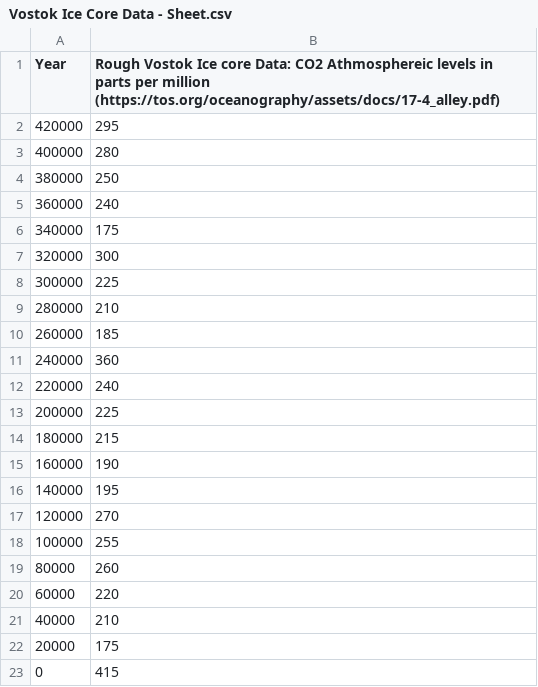
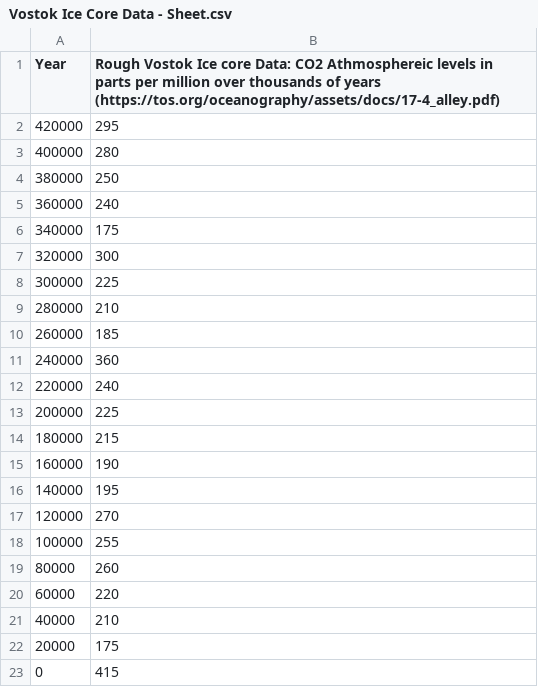
Before and after one commit to havenf/CSV-Datasets, a CSV file: Vostok Ice Core Data - Sheet.csv, drawn as a sheet.

Commit message:
column name change

```diff
--- a/Vostok Ice Core Data - Sheet.csv
+++ b/Vostok Ice Core Data - Sheet.csv
@@ -1,2 +1,2 @@
-Year,Rough Vostok Ice core Data: CO2 Athmosphereic levels in parts per million (https://tos.org/oceanography/assets/docs/17-4_alley.pdf)
+Year,Rough Vostok Ice core Data: CO2 Athmosphereic levels in parts per million over thousands of years (https://tos.org/oceanography/assets/docs/17-4_alley.pdf)
 420000,295
```
